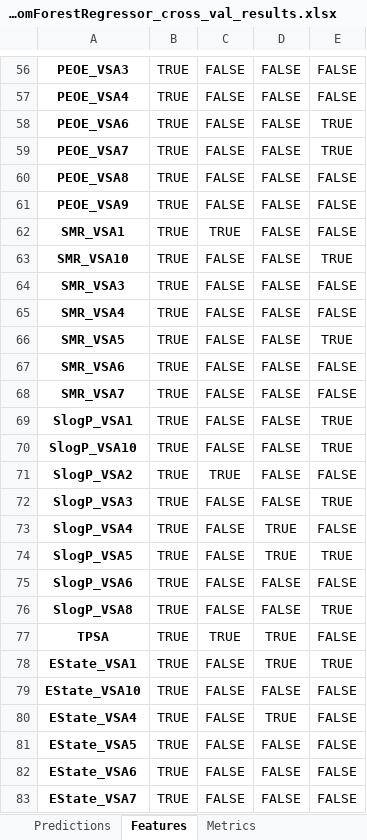
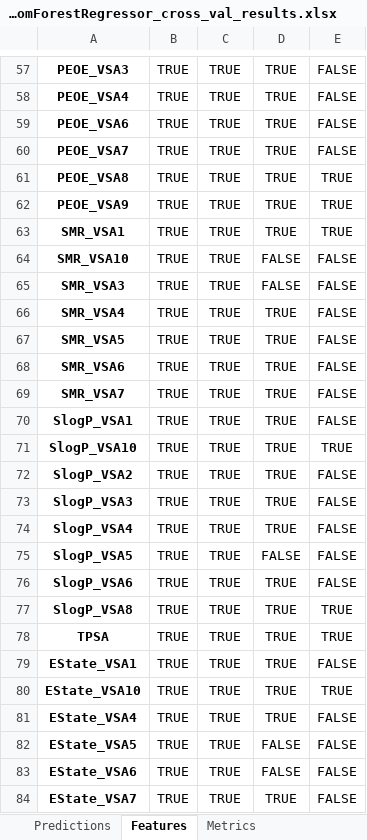
Before and after one commit to JGoodin-01/IonicBayesFS, an Excel workbook: RandomForestRegressor_cross_val_results.xlsx, sheet Features, drawn as a sheet; only a part is shown, gaps mark what is left out; values as stored, in another font and other column widths than the file's, no borders; addresses are those after the commit; the diff covers the shown part only; the diff names each change by its address in the sheet, - before the commit and + after, or states it on an @@ line.

```diff
--- a/RandomForestRegressor_cross_val_results.xlsx (sheet Features)
+++ b/RandomForestRegressor_cross_val_results.xlsx (sheet Features)
-C57:C62: FALSE
+C57:C62: TRUE
-D57:D63: FALSE
+D57:D63: TRUE
-E59:E60: TRUE
+E59:E60: FALSE
-E61:E63: FALSE
+E61:E63: TRUE
-C64:C71: FALSE
+C64:C71: TRUE
-E64: TRUE
+E64: FALSE
-D66:D73: FALSE
+D66:D73: TRUE
-E67: TRUE
+E67: FALSE
-E70: TRUE
+E70: FALSE
-C73:C77: FALSE
+C73:C77: TRUE
-E73: TRUE
+E73: FALSE
-D75: TRUE
+D75: FALSE
-E75: TRUE
+E75: FALSE
-D76:D77: FALSE
+D76:D77: TRUE
-E78: FALSE
+E78: TRUE
-C79:C84: FALSE
+C79:C84: TRUE
-E79: TRUE
+E79: FALSE
-D80: FALSE
+D80: TRUE
-E80: FALSE
+E80: TRUE
-D84: FALSE
+D84: TRUE
```
Also changed, not shown: 2 added rows, 1 removed row and 161 edited cells elsewhere in this sheet, sheet Predictions, sheet Metrics, LinearRegression_cross_val_results.xlsx, 3 other files.
